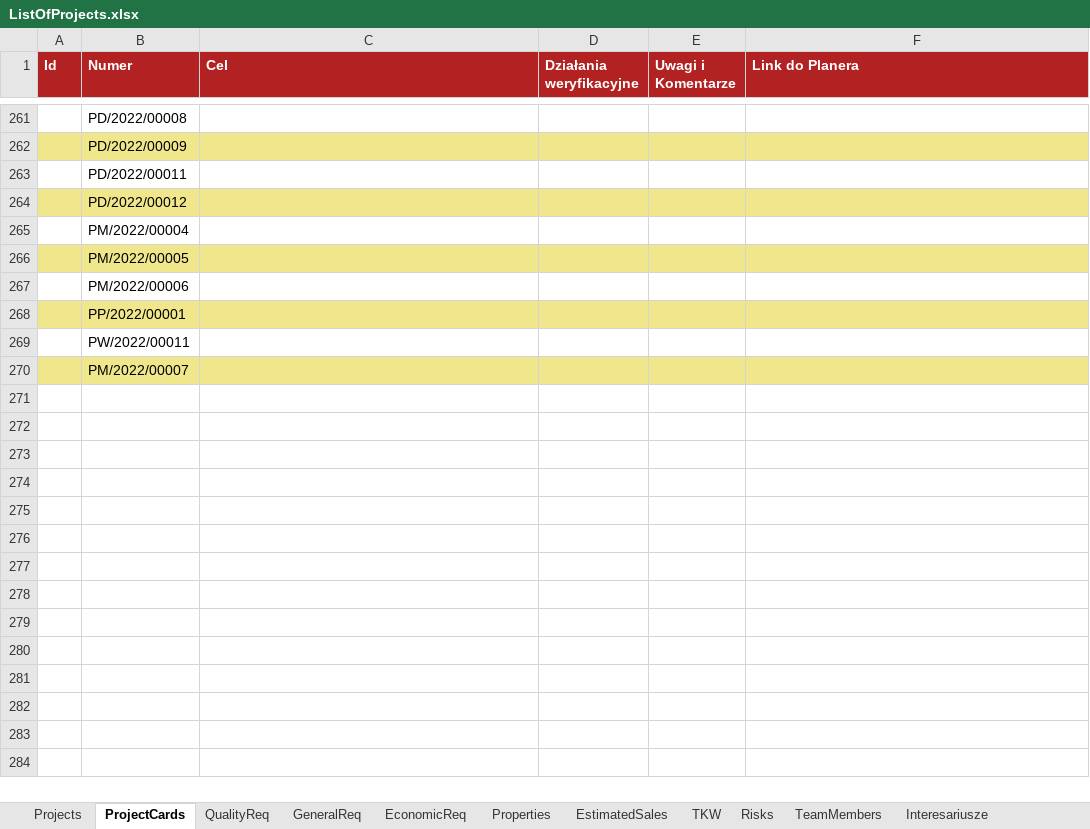
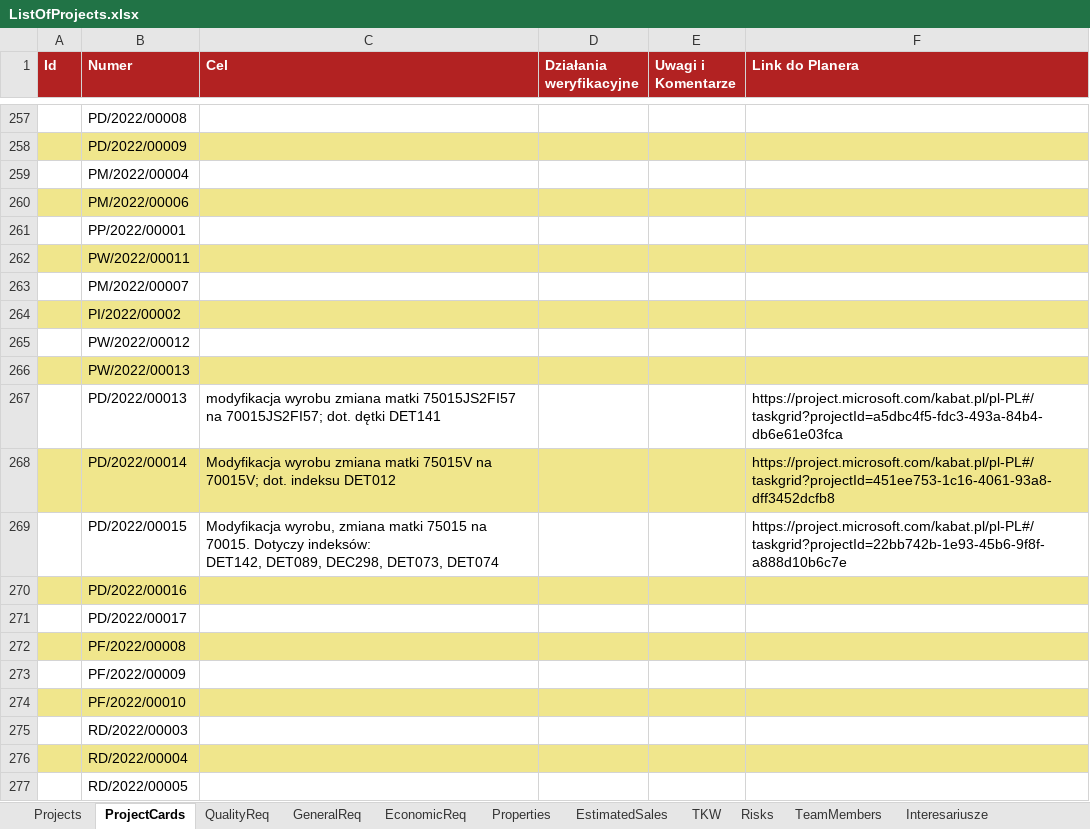
Before and after one commit to MariuszWieczorek/MwProject2, an Excel workbook: MwProject/ExcelFiles/ListOfProjects.xlsx, sheet ProjectCards, drawn as a sheet; only a part is shown, gaps mark what is left out; values as stored, in another font and other column widths than the file's, no borders; removed rows and columns are numbered as before the commit, all else as after; ↵ is a line break in a cell; the diff covers the shown part only; the diff names each change by its address in the sheet, - before the commit and + after, or states it on an @@ line.

```diff
--- a/MwProject/ExcelFiles/ListOfProjects.xlsx (sheet ProjectCards)
+++ b/MwProject/ExcelFiles/ListOfProjects.xlsx (sheet ProjectCards)
-row 263:  | PD/2022/00011
-row 264:  | PD/2022/00012
-row 266:  | PM/2022/00005
-A260:F260 fill: none
+A260:F260 fill: #F0E68C
-A261:F261 fill: #F0E68C
+A261:F261 fill: none
-A262:F262 fill: none
+A262:F262 fill: #F0E68C
-A263:F263 fill: #F0E68C
+A263:F263 fill: none
+row 264:  | PI/2022/00002
+row 265:  | PW/2022/00012
+row 266:  | PW/2022/00013
+row 267:  | PD/2022/00013 | modyfikacja wyrobu zmiana matki 75015JS2FI57 na 70015JS2FI57; dot. dętki DET141 |  |  | https://project.microsoft.com/kabat.pl/pl-PL#/taskgrid?projectId=a5dbc4f5-fdc3-493a-84b4-db6e61e03fca
+row 268:  | PD/2022/00014 | Modyfikacja wyrobu zmiana matki 75015V na 70015V; dot. indeksu DET012 |  |  | https://project.microsoft.com/kabat.pl/pl-PL#/taskgrid?projectId=451ee753-1c16-4061-93a8-dff3452dcfb8
+row 269:  | PD/2022/00015 | Modyfikacja wyrobu, zmiana matki 75015 na 70015. Dotyczy indeksów: ↵ DET142, DET089, DEC298, DET073, DET074 |  |  | https://project.microsoft.com/kabat.pl/pl-PL#/taskgrid?projectId=22bb742b-1e93-45b6-9f8f-a888d10b6c7e
+row 270:  | PD/2022/00016
+row 271:  | PD/2022/00017
+row 272:  | PF/2022/00008
+row 273:  | PF/2022/00009
+row 274:  | PF/2022/00010
+row 275:  | RD/2022/00003
+row 276:  | RD/2022/00004
+row 277:  | RD/2022/00005
```
Also changed, not shown: 29 added rows, 4 removed rows, 5 edited cells and cell formats elsewhere in this sheet, sheet Properties, sheet QualityReq, sheet Projects, sheet EconomicReq, sheet GeneralReq, sheet TeamMembers, 3 more sheets, 1 other file.
